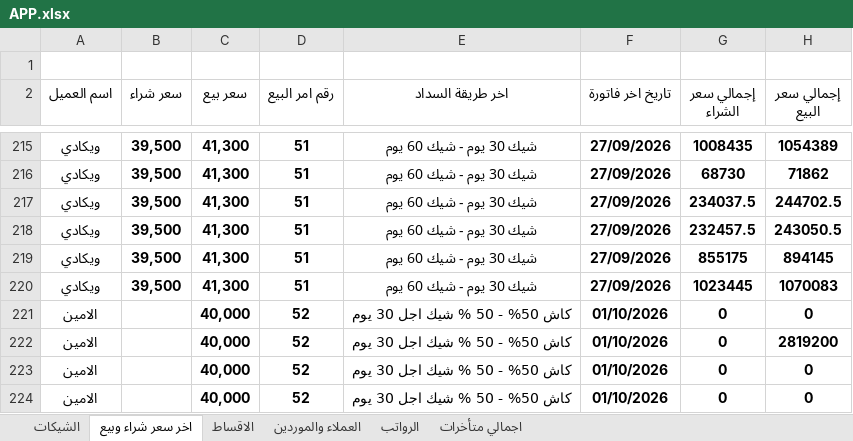
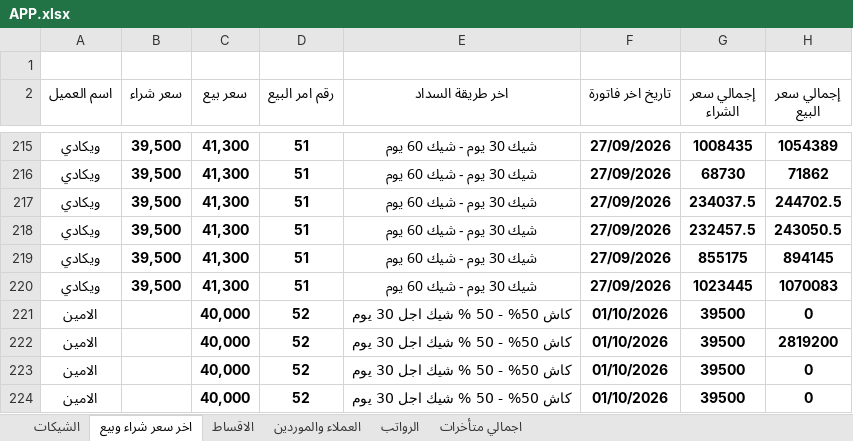
Before and after one commit to ah7306771-lang/ChillOut-Construction-app, an Excel workbook: APP.xlsx, sheet اخر سعر شراء وبيع, drawn as a sheet; only a part is shown, gaps mark what is left out; values as stored, in another font and other column widths than the file's, no borders; the diff names each change by its address in the sheet, - before the commit and + after, or states it on an @@ line.

Commit message:
1-10

```diff
--- a/APP.xlsx (sheet اخر سعر شراء وبيع)
+++ b/APP.xlsx (sheet اخر سعر شراء وبيع)
-G221:G224 (إجمالي سعر الشراء): 0
+G221:G224 (إجمالي سعر الشراء): 39500
```
Also changed, not shown: sheet العملاء والموردين.
